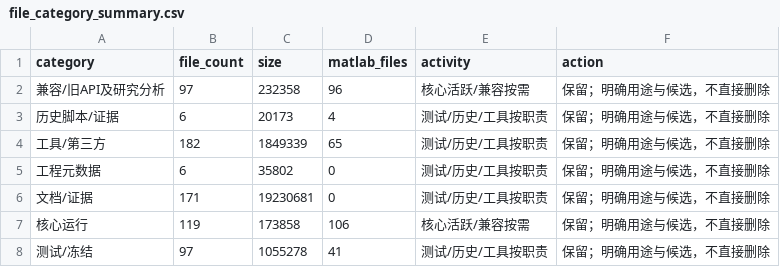
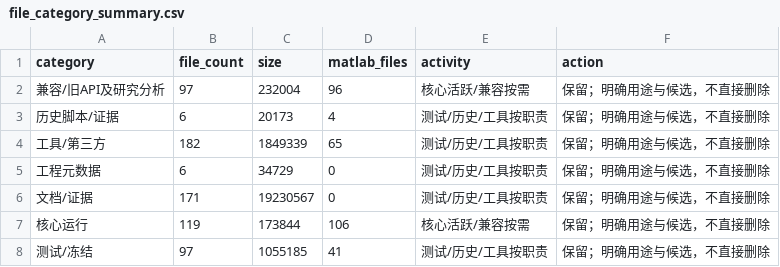
Before and after one commit to tangqingxi/Ducted-Fan-SHC09-matlab, a CSV file: docs/file_category_summary.csv, drawn as a sheet.

```diff
--- a/docs/file_category_summary.csv
+++ b/docs/file_category_summary.csv
@@ -1,8 +1,8 @@
 category,file_count,size,matlab_files,activity,action
-兼容/旧API及研究分析,97,232358,96,核心活跃/兼容按需,保留；明确用途与候选，不直接删除
+兼容/旧API及研究分析,97,232004,96,核心活跃/兼容按需,保留；明确用途与候选，不直接删除
 历史脚本/证据,6,20173,4,测试/历史/工具按职责,保留；明确用途与候选，不直接删除
 工具/第三方,182,1849339,65,测试/历史/工具按职责,保留；明确用途与候选，不直接删除
-工程元数据,6,35802,0,测试/历史/工具按职责,保留；明确用途与候选，不直接删除
-文档/证据,171,19230681,0,测试/历史/工具按职责,保留；明确用途与候选，不直接删除
-核心运行,119,173858,106,核心活跃/兼容按需,保留；明确用途与候选，不直接删除
-测试/冻结,97,1055278,41,测试/历史/工具按职责,保留；明确用途与候选，不直接删除
+工程元数据,6,34729,0,测试/历史/工具按职责,保留；明确用途与候选，不直接删除
+文档/证据,171,19230567,0,测试/历史/工具按职责,保留；明确用途与候选，不直接删除
+核心运行,119,173844,106,核心活跃/兼容按需,保留；明确用途与候选，不直接删除
+测试/冻结,97,1055185,41,测试/历史/工具按职责,保留；明确用途与候选，不直接删除
```
Also changed, not shown: docs/file_duplicates.csv, docs/file_inventory.csv, 5 other files.
